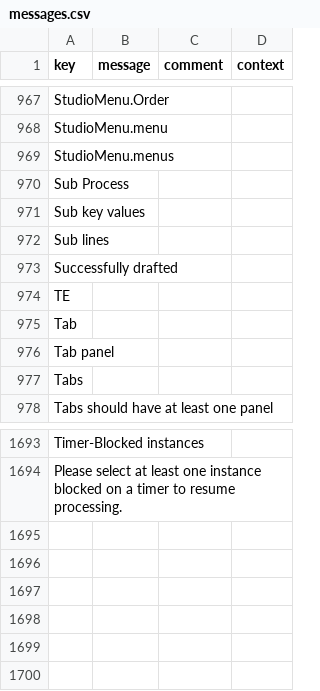
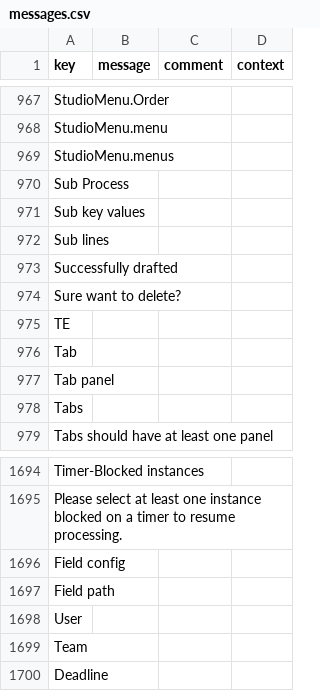
Before and after one commit to axelor/axelor-studio, a CSV file: src/main/resources/i18n/messages.csv, drawn as a sheet; only a part is shown, gaps mark what is left out; the diff names each change by its address in the sheet, - before the commit and + after, or states it on an @@ line.

```diff
--- a/src/main/resources/i18n/messages.csv
+++ b/src/main/resources/i18n/messages.csv
+row 974: Sure want to delete?
+row 1696: Field config
+row 1697: Field path
+row 1698: User
+row 1699: Team
+row 1700: Deadline
```
Also changed, not shown: src/main/resources/i18n/messages_en.csv, src/main/resources/i18n/messages_fr.csv, 3 other files.
